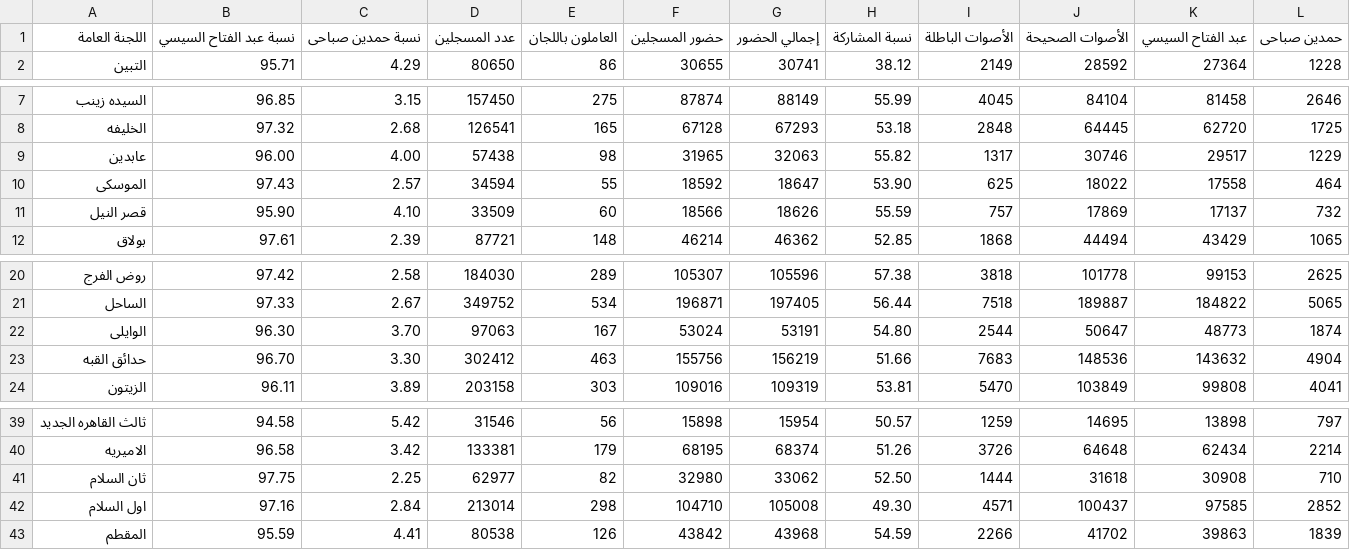
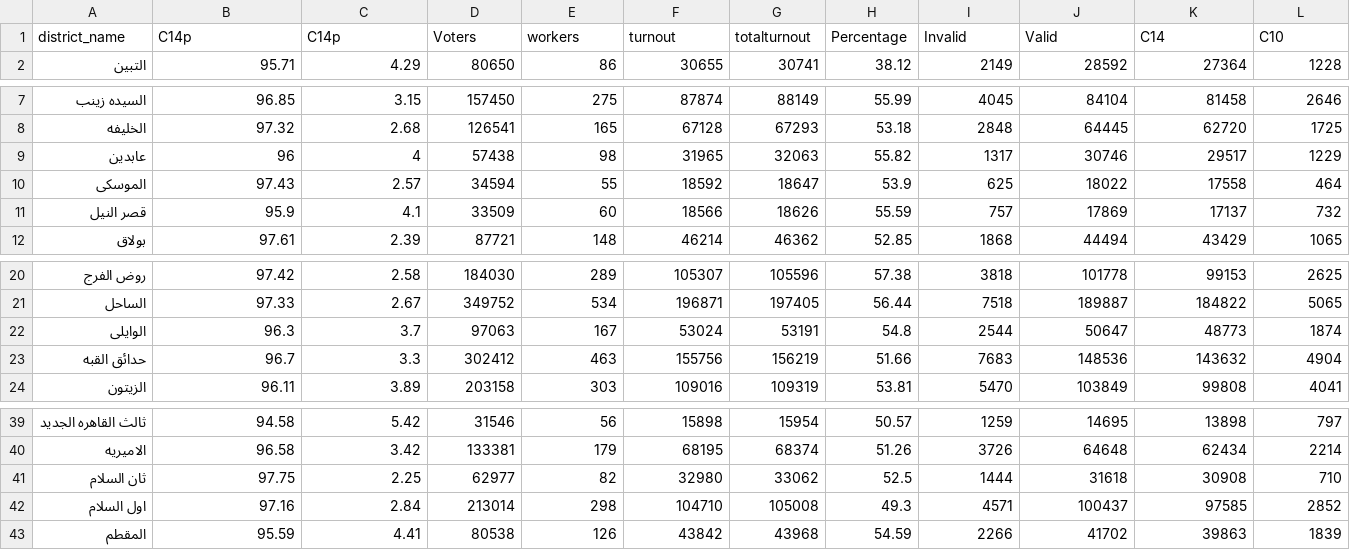
Before and after one commit to fwelections/eed, a CSV file: data/p14/details/19.csv, drawn as a sheet; only a part is shown, gaps mark what is left out.

Commit message:
reformatting details files and main page tweak

```diff
--- a/data/p14/details/19.csv
+++ b/data/p14/details/19.csv
@@ -1,2 +1,2 @@
-اللجنة العامة,نسبة عبد الفتاح السيسي,نسبة حمدين صباحى,عدد المسجلين,العاملون باللجان,حضور المسجلين,إجمالي الحضور,نسبة المشاركة,الأصوات الباطلة,الأصوات الصحيحة,عبد الفتاح السيسي,حمدين صباحى
+district_name,C14p,C14p,Voters,workers,turnout,totalturnout,Percentage,Invalid,Valid,C14,C10
 التبين,95.71,4.29,80650,86,30655,30741,38.12,2149,28592,27364,1228
@@ -8,5 +8,5 @@
 الخليفه,97.32,2.68,126541,165,67128,67293,53.18,2848,64445,62720,1725
-عابدين,96.00,4.00,57438,98,31965,32063,55.82,1317,30746,29517,1229
-الموسكى,97.43,2.57,34594,55,18592,18647,53.90,625,18022,17558,464
-قصر النيل,95.90,4.10,33509,60,18566,18626,55.59,757,17869,17137,732
+عابدين,96,4,57438,98,31965,32063,55.82,1317,30746,29517,1229
+الموسكى,97.43,2.57,34594,55,18592,18647,53.9,625,18022,17558,464
+قصر النيل,95.9,4.1,33509,60,18566,18626,55.59,757,17869,17137,732
 بولاق,97.61,2.39,87721,148,46214,46362,52.85,1868,44494,43429,1065
@@ -21,4 +21,4 @@
 الساحل,97.33,2.67,349752,534,196871,197405,56.44,7518,189887,184822,5065
-الوايلى,96.30,3.70,97063,167,53024,53191,54.80,2544,50647,48773,1874
-حدائق القبه,96.70,3.30,302412,463,155756,156219,51.66,7683,148536,143632,4904
+الوايلى,96.3,3.7,97063,167,53024,53191,54.8,2544,50647,48773,1874
+حدائق القبه,96.7,3.3,302412,463,155756,156219,51.66,7683,148536,143632,4904
 الزيتون,96.11,3.89,203158,303,109016,109319,53.81,5470,103849,99808,4041
@@ -40,4 +40,4 @@
 الاميريه,96.58,3.42,133381,179,68195,68374,51.26,3726,64648,62434,2214
-ثان السلام,97.75,2.25,62977,82,32980,33062,52.50,1444,31618,30908,710
-اول السلام,97.16,2.84,213014,298,104710,105008,49.30,4571,100437,97585,2852
+ثان السلام,97.75,2.25,62977,82,32980,33062,52.5,1444,31618,30908,710
+اول السلام,97.16,2.84,213014,298,104710,105008,49.3,4571,100437,97585,2852
 المقطم,95.59,4.41,80538,126,43842,43968,54.59,2266,41702,39863,1839
```
Also changed, not shown: data/p14/details/108.csv, data/p14/details/116.csv, 31 other files.
